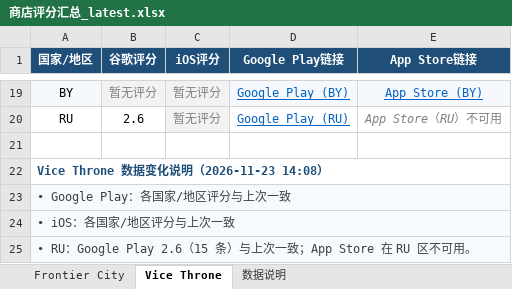
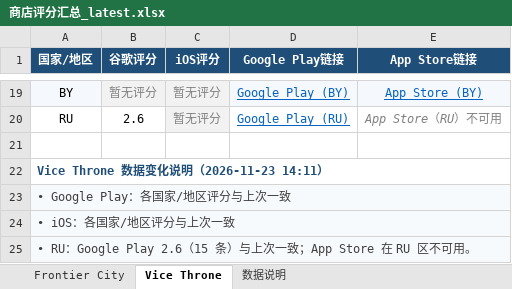
Before and after one commit to lixiangmei2021-alt/store-ratings-dashboard, an Excel workbook: 商店评分汇总_latest.xlsx, sheet Vice Throne, drawn as a sheet; only a part is shown, gaps mark what is left out; values as stored, in another font and other column widths than the file's, no borders; the diff names each change by its address in the sheet, - before the commit and + after, or states it on an @@ line.

```diff
--- a/商店评分汇总_latest.xlsx (sheet Vice Throne)
+++ b/商店评分汇总_latest.xlsx (sheet Vice Throne)
-A22 (国家/地区): Vice Throne 数据变化说明（2026-11-23 14:08）
+A22 (国家/地区): Vice Throne 数据变化说明（2026-11-23 14:11）
```
Also changed, not shown: sheet Frontier City, sheet 数据说明, 3 other files.
